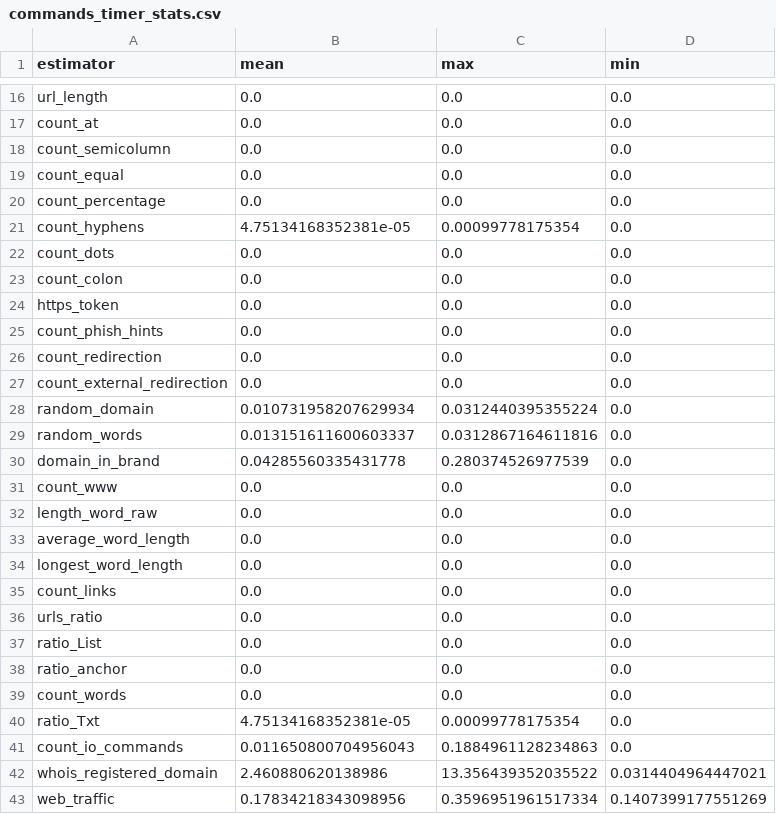
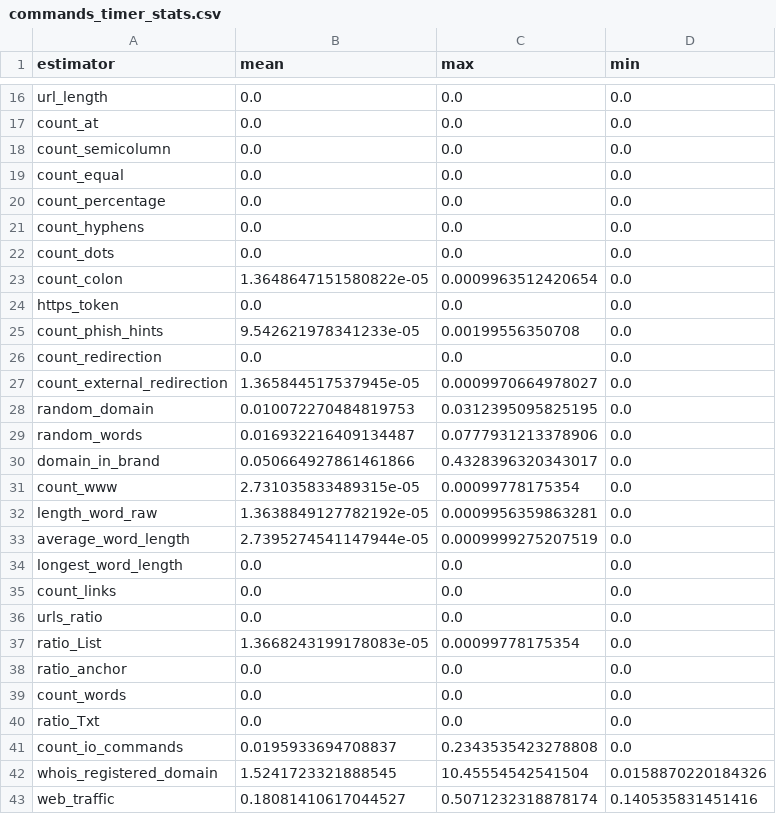
Before and after one commit to KostyaRyabov/phishDetect, a CSV file: data/logs/commands_timer_stats.csv, drawn as a sheet; only a part is shown, gaps mark what is left out; the diff covers the shown part only.

```diff
--- a/data/logs/commands_timer_stats.csv
+++ b/data/logs/commands_timer_stats.csv
@@ -20,15 +20,15 @@ count_equal,0.0,0.0,0.0
 count_percentage,0.0,0.0,0.0
-count_hyphens,4.75134168352381e-05,0.00099778175354,0.0
+count_hyphens,0.0,0.0,0.0
 count_dots,0.0,0.0,0.0
-count_colon,0.0,0.0,0.0
+count_colon,1.3648647151580822e-05,0.0009963512420654,0.0
 https_token,0.0,0.0,0.0
-count_phish_hints,0.0,0.0,0.0
+count_phish_hints,9.542621978341233e-05,0.00199556350708,0.0
 count_redirection,0.0,0.0,0.0
-count_external_redirection,0.0,0.0,0.0
-random_domain,0.010731958207629934,0.0312440395355224,0.0
-random_words,0.013151611600603337,0.0312867164611816,0.0
-domain_in_brand,0.04285560335431778,0.280374526977539,0.0
-count_www,0.0,0.0,0.0
-length_word_raw,0.0,0.0,0.0
-average_word_length,0.0,0.0,0.0
+count_external_redirection,1.365844517537945e-05,0.0009970664978027,0.0
+random_domain,0.010072270484819753,0.0312395095825195,0.0
+random_words,0.016932216409134487,0.0777931213378906,0.0
+domain_in_brand,0.050664927861461866,0.4328396320343017,0.0
+count_www,2.731035833489315e-05,0.00099778175354,0.0
+length_word_raw,1.3638849127782192e-05,0.0009956359863281,0.0
+average_word_length,2.7395274541147944e-05,0.0009999275207519,0.0
 longest_word_length,0.0,0.0,0.0
@@ -36,8 +36,8 @@ count_links,0.0,0.0,0.0
 urls_ratio,0.0,0.0,0.0
-ratio_List,0.0,0.0,0.0
+ratio_List,1.3668243199178083e-05,0.00099778175354,0.0
 ratio_anchor,0.0,0.0,0.0
 count_words,0.0,0.0,0.0
-ratio_Txt,4.75134168352381e-05,0.00099778175354,0.0
-count_io_commands,0.011650800704956043,0.1884961128234863,0.0
-whois_registered_domain,2.460880620138986,13.356439352035522,0.0314404964447021
-web_traffic,0.17834218343098956,0.3596951961517334,0.1407399177551269
+ratio_Txt,0.0,0.0,0.0
+count_io_commands,0.0195933694708837,0.2343535423278808,0.0
+whois_registered_domain,1.5241723321888545,10.45554542541504,0.0158870220184326
+web_traffic,0.18081410617044527,0.5071232318878174,0.140535831451416
```
Also changed, not shown: 32 edited cells elsewhere in this file, data/logs/estimator_avg_time.csv, data/logs/estimator_rate.csv, 9 other files.
